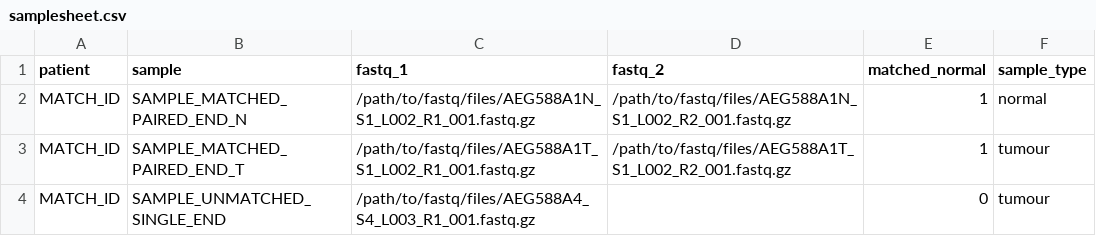
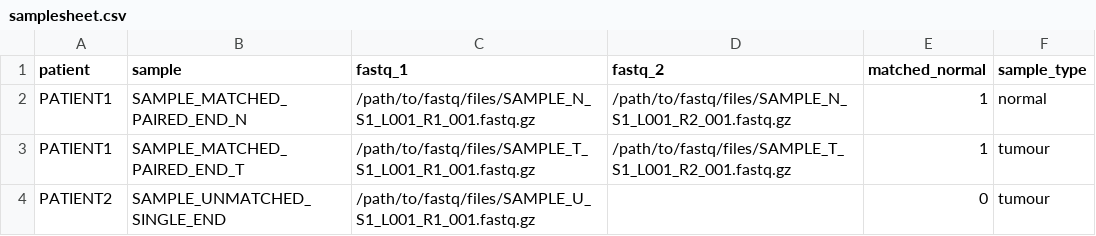
Before and after one commit to jblancoheredia/DNAinn, a CSV file: assets/samplesheet.csv, drawn as a sheet.

Commit message:
Assets updated

```diff
--- a/assets/samplesheet.csv
+++ b/assets/samplesheet.csv
@@ -1,4 +1,4 @@
 patient,sample,fastq_1,fastq_2,matched_normal,sample_type
-MATCH_ID,SAMPLE_MATCHED_PAIRED_END_N,/path/to/fastq/files/AEG588A1N_S1_L002_R1_001.fastq.gz,/path/to/fastq/files/AEG588A1N_S1_L002_R2_001.fastq.gz,1,normal
-MATCH_ID,SAMPLE_MATCHED_PAIRED_END_T,/path/to/fastq/files/AEG588A1T_S1_L002_R1_001.fastq.gz,/path/to/fastq/files/AEG588A1T_S1_L002_R2_001.fastq.gz,1,tumour
-MATCH_ID,SAMPLE_UNMATCHED_SINGLE_END,/path/to/fastq/files/AEG588A4_S4_L003_R1_001.fastq.gz,,0,tumour
+PATIENT1,SAMPLE_MATCHED_PAIRED_END_N,/path/to/fastq/files/SAMPLE_N_S1_L001_R1_001.fastq.gz,/path/to/fastq/files/SAMPLE_N_S1_L001_R2_001.fastq.gz,1,normal
+PATIENT1,SAMPLE_MATCHED_PAIRED_END_T,/path/to/fastq/files/SAMPLE_T_S1_L001_R1_001.fastq.gz,/path/to/fastq/files/SAMPLE_T_S1_L001_R2_001.fastq.gz,1,tumour
+PATIENT2,SAMPLE_UNMATCHED_SINGLE_END,/path/to/fastq/files/SAMPLE_U_S1_L001_R1_001.fastq.gz,,0,tumour
```
Also changed, not shown: 3 other files.
